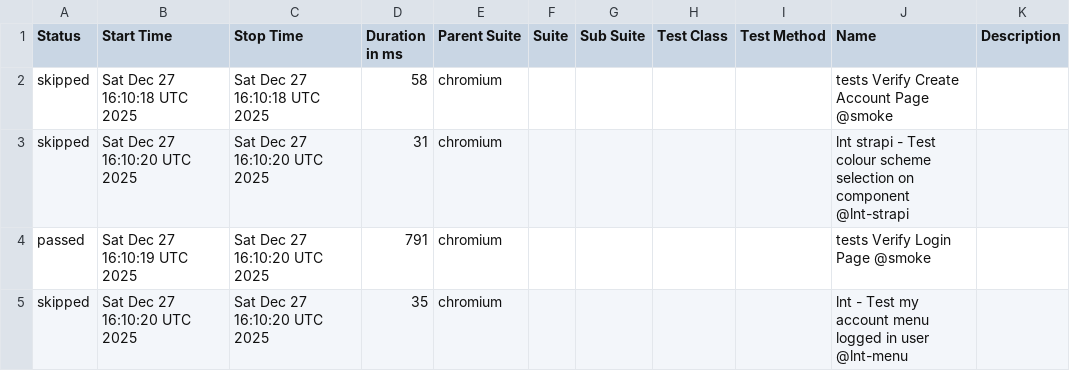
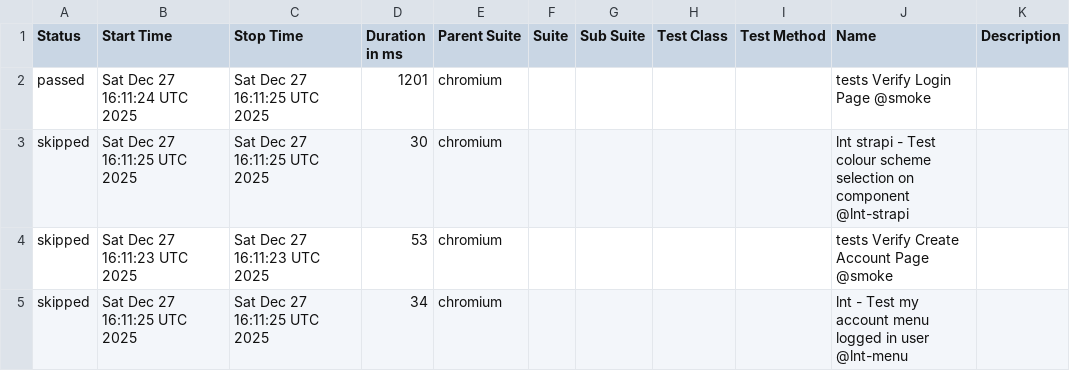
Before and after one commit to Serhiinv/typescript-playwright, a CSV file: allure-report/data/suites.csv, drawn as a sheet.

```diff
--- a/allure-report/data/suites.csv
+++ b/allure-report/data/suites.csv
@@ -1,5 +1,5 @@
 "Status","Start Time","Stop Time","Duration in ms","Parent Suite","Suite","Sub Suite","Test Class","Test Method","Name","Description"
-"skipped","Sat Dec 27 16:10:18 UTC 2025","Sat Dec 27 16:10:18 UTC 2025","58","chromium","","","","","tests Verify Create Account Page @smoke",""
-"skipped","Sat Dec 27 16:10:20 UTC 2025","Sat Dec 27 16:10:20 UTC 2025","31","chromium","","","","","lnt strapi - Test colour scheme selection on component @lnt-strapi",""
-"passed","Sat Dec 27 16:10:19 UTC 2025","Sat Dec 27 16:10:20 UTC 2025","791","chromium","","","","","tests Verify Login Page @smoke",""
-"skipped","Sat Dec 27 16:10:20 UTC 2025","Sat Dec 27 16:10:20 UTC 2025","35","chromium","","","","","lnt - Test my account menu logged in user @lnt-menu",""
+"passed","Sat Dec 27 16:11:24 UTC 2025","Sat Dec 27 16:11:25 UTC 2025","1201","chromium","","","","","tests Verify Login Page @smoke",""
+"skipped","Sat Dec 27 16:11:25 UTC 2025","Sat Dec 27 16:11:25 UTC 2025","30","chromium","","","","","lnt strapi - Test colour scheme selection on component @lnt-strapi",""
+"skipped","Sat Dec 27 16:11:23 UTC 2025","Sat Dec 27 16:11:23 UTC 2025","53","chromium","","","","","tests Verify Create Account Page @smoke",""
+"skipped","Sat Dec 27 16:11:25 UTC 2025","Sat Dec 27 16:11:25 UTC 2025","34","chromium","","","","","lnt - Test my account menu logged in user @lnt-menu",""
```
Also changed, not shown: 25 other files.
